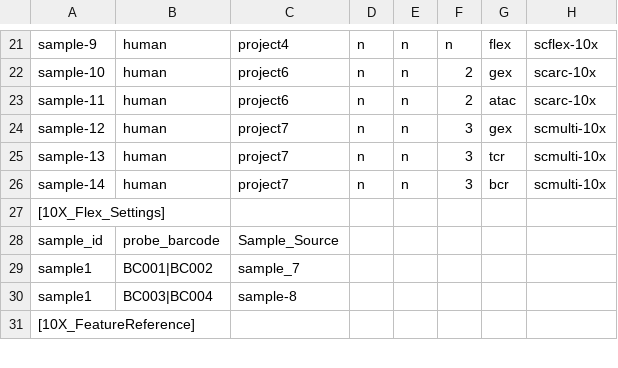
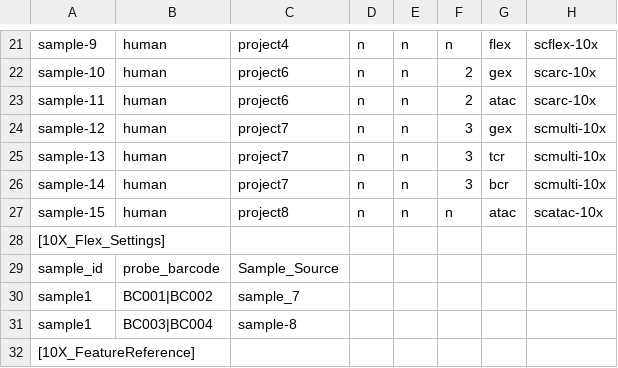
Before and after one commit to ctg-lund/singleCellWorkflows, a CSV file: examples/CTG_SampleSheet.csv, drawn as a sheet; only a part is shown, gaps mark what is left out; the diff names each change by its address in the sheet, - before the commit and + after, or states it on an @@ line.

Commit message:
added atac example

```diff
--- a/examples/CTG_SampleSheet.csv
+++ b/examples/CTG_SampleSheet.csv
+row 27: sample-15 | human | project8 | n | n | n | atac | scatac-10x
```
Also changed, not shown: 7 other files.
